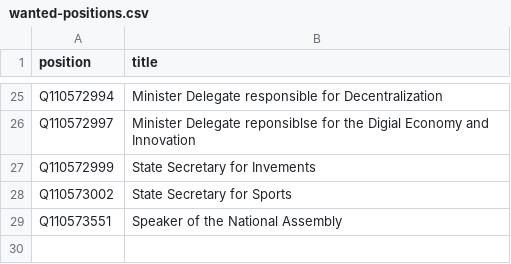
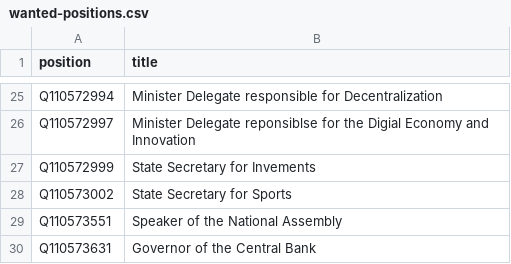
Before and after one commit to every-politician-scrapers/djibouti-ministers, a CSV file: wikidata/wanted-positions.csv, drawn as a sheet; only a part is shown, gaps mark what is left out.

Commit message:
add Governor of the Central Bank

```diff
--- a/wikidata/wanted-positions.csv
+++ b/wikidata/wanted-positions.csv
@@ -29 +29,2 @@ Q110573002,State Secretary for Sports
 Q110573551,Speaker of the National Assembly
+Q110573631,Governor of the Central Bank
```
Also changed, not shown: 1 other file.
